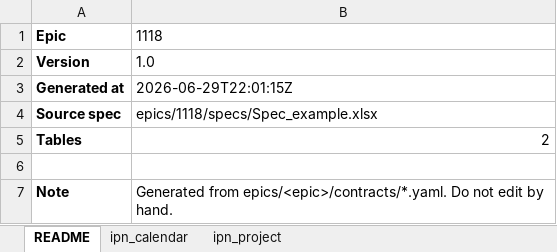
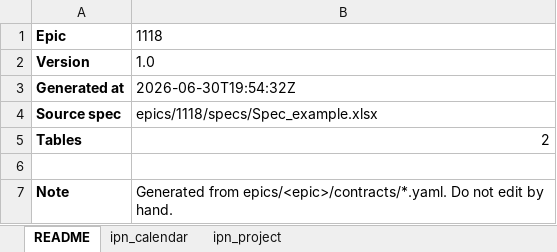
Before and after one commit to vayken77340/data-quality-project, an Excel workbook: epics/1118/docs/data_dictionary.xlsx, sheet README, drawn as a sheet; values as stored, in another font and other column widths than the file's, no borders; the diff names each change by its address in the sheet, - before the commit and + after, or states it on an @@ line.

Commit message:
fix

```diff
--- a/epics/1118/docs/data_dictionary.xlsx (sheet README)
+++ b/epics/1118/docs/data_dictionary.xlsx (sheet README)
-B3: 2026-06-29T22:01:15Z
+B3: 2026-06-30T19:54:32Z
```
